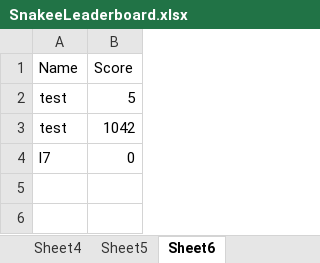
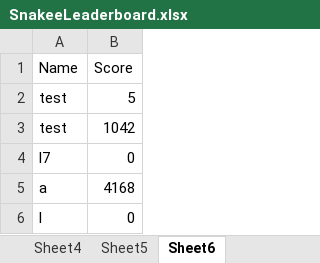
Before and after one commit to jackster0306/Snakee, an Excel workbook: src/Resources/SnakeeLeaderboard.xlsx, sheet Sheet6, drawn as a sheet; values as stored, in another font and other column widths than the file's, no borders; the diff names each change by its address in the sheet, - before the commit and + after, or states it on an @@ line.

```diff
--- a/src/Resources/SnakeeLeaderboard.xlsx (sheet Sheet6)
+++ b/src/Resources/SnakeeLeaderboard.xlsx (sheet Sheet6)
+row 5: a | 4168
+row 6: l | 0
```
Also changed, not shown: sheet Sheet5, out/production/CW - Snake/Resources/SnakeeLeaderboard.xlsx, 5 other files.
